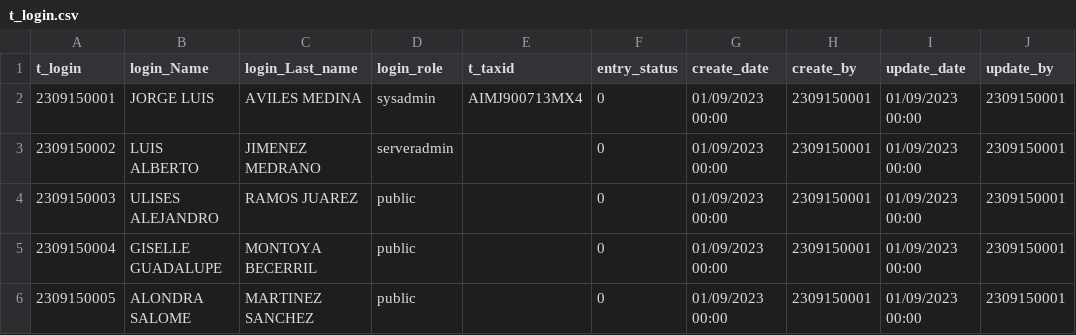
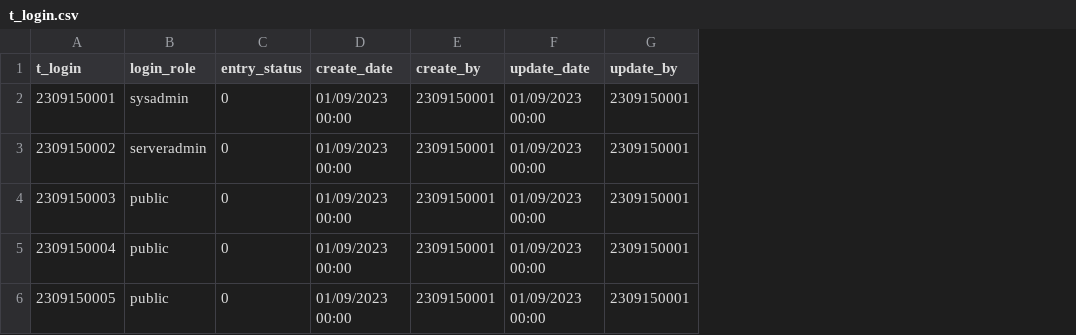
Before and after one commit to TCS2211194M1/Antares_project, a CSV file: tablas/t_login.csv, drawn as a sheet; the diff names each change by its address in the sheet, - before the commit and + after, or states it on an @@ line.

```diff
--- a/tablas/t_login.csv
+++ b/tablas/t_login.csv
-column B (login_Name), rows 2-6: JORGE LUIS | LUIS ALBERTO | ULISES ALEJANDRO | GISELLE GUADALUPE | ALONDRA SALOME
-column C (login_Last_name), rows 2-6: AVILES MEDINA | JIMENEZ MEDRANO | RAMOS JUAREZ | MONTOYA BECERRIL | MARTINEZ SANCHEZ
-column E (t_taxid), row 2: AIMJ900713MX4
```
Also changed, not shown: 1 other file.
